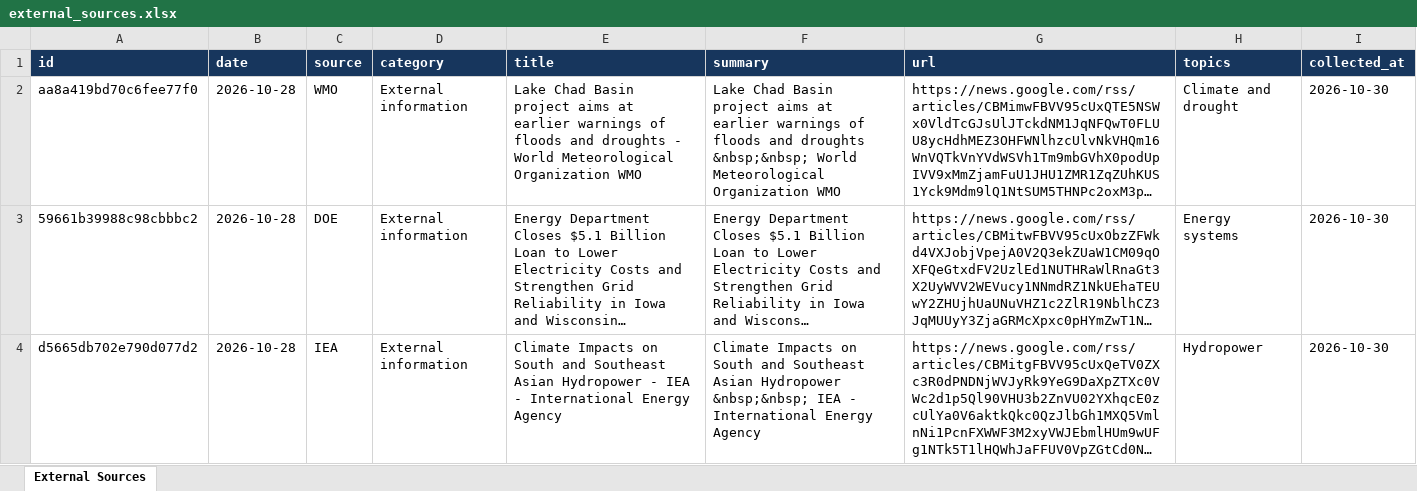
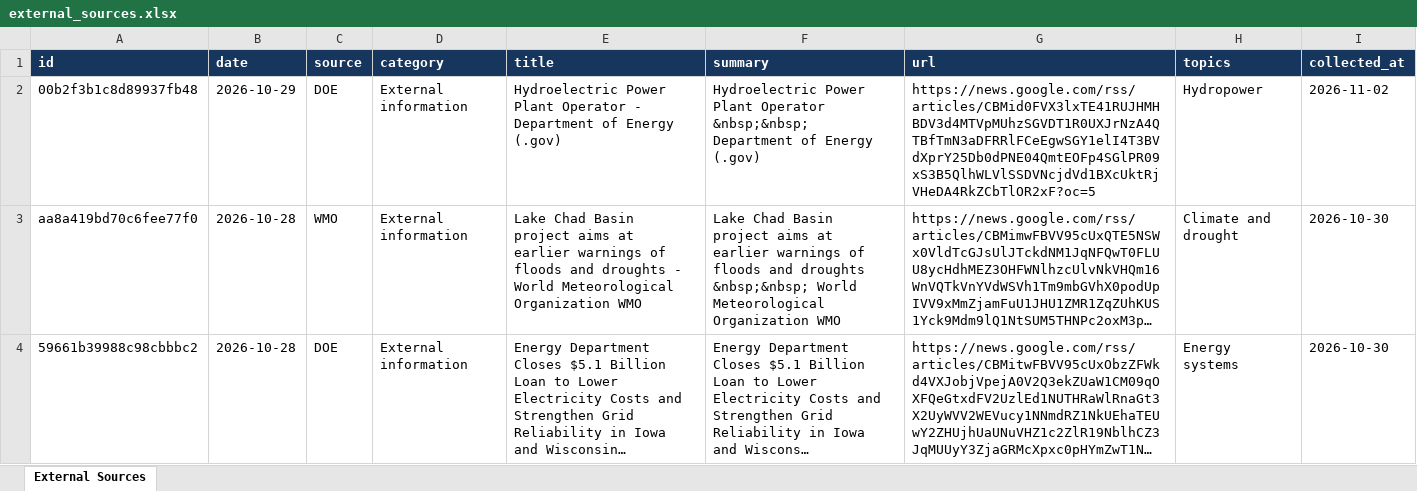
Before and after one commit to seanli12354/nature-literature-monitor, an Excel workbook: data/external_sources.xlsx, sheet External Sources, drawn as a sheet; only a part is shown; the shorter side is filled out with more unchanged rows; long unchanged cells end in …; values as stored, in another font and other column widths than the file's, no borders; the diff names each change by its address in the sheet, - before the commit and + after, or states it on an @@ line.

```diff
--- a/data/external_sources.xlsx (sheet External Sources)
+++ b/data/external_sources.xlsx (sheet External Sources)
+row 2: 00b2f3b1c8d89937fb48 | 2026-10-29 | DOE | External information | Hydroelectric Power Plant Operator - Department of Energy (.gov) | Hydroelectric Power Plant Operator &nbsp;&nbsp; Department of Energy (.gov) | https://news.google.com/rss/articles/CBMid0FVX3lxTE41RUJHMHBDV3d4MTVpMUhzSGVDT1R0UXJrNzA4QTBfTmN3aDFRRlFCeEgwSGY1elI4T3BVdXprY25Db0dPNE04QmtEOFp4SGlPR09xS3B5QlhWLVlSSDVNcjdVd1BXcUktRjVHeDA4RkZCbTlOR2xF?oc=5 | Hydropower | 2026-11-02
```
Also changed, not shown: data/literature.xlsx, 5 other files.
